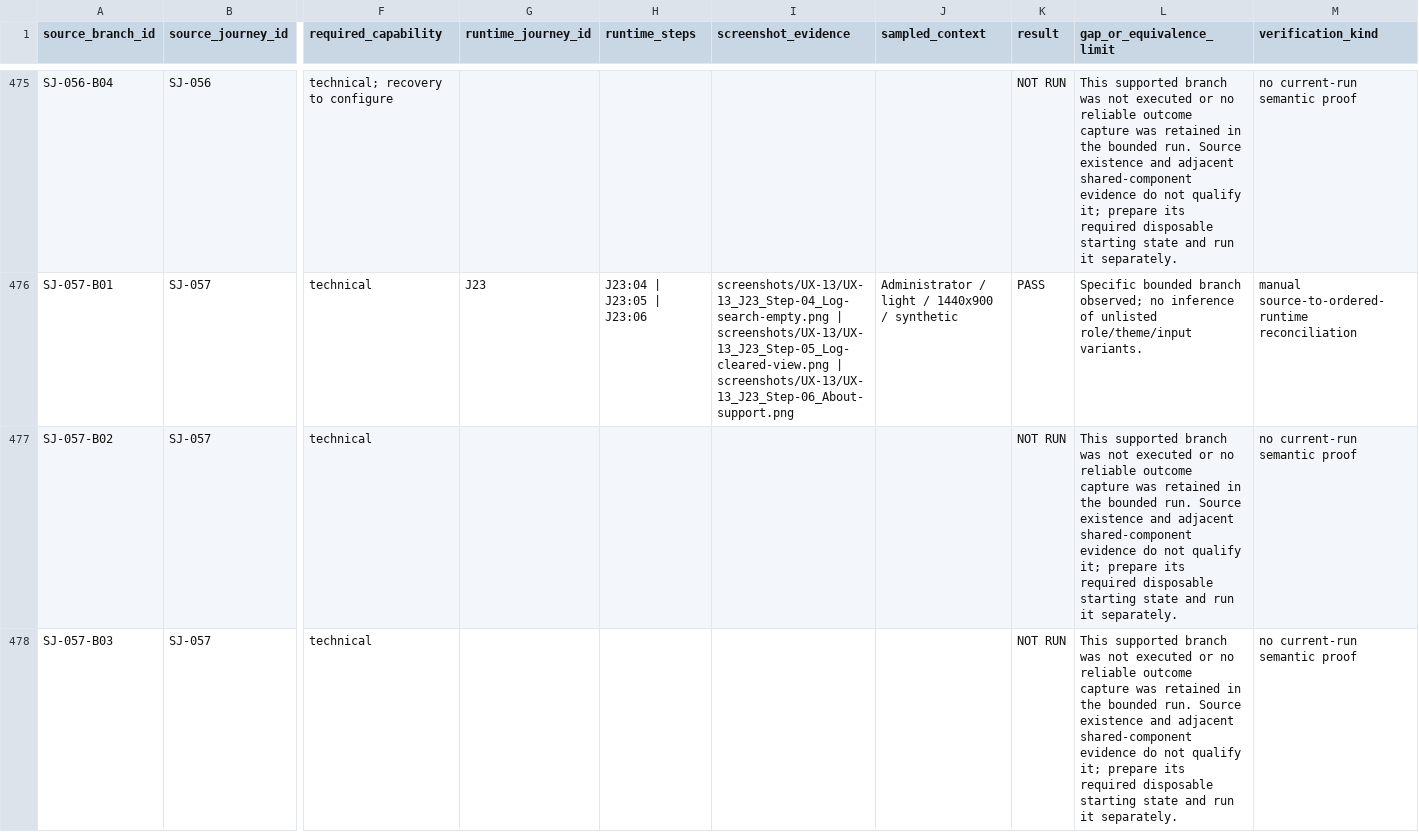
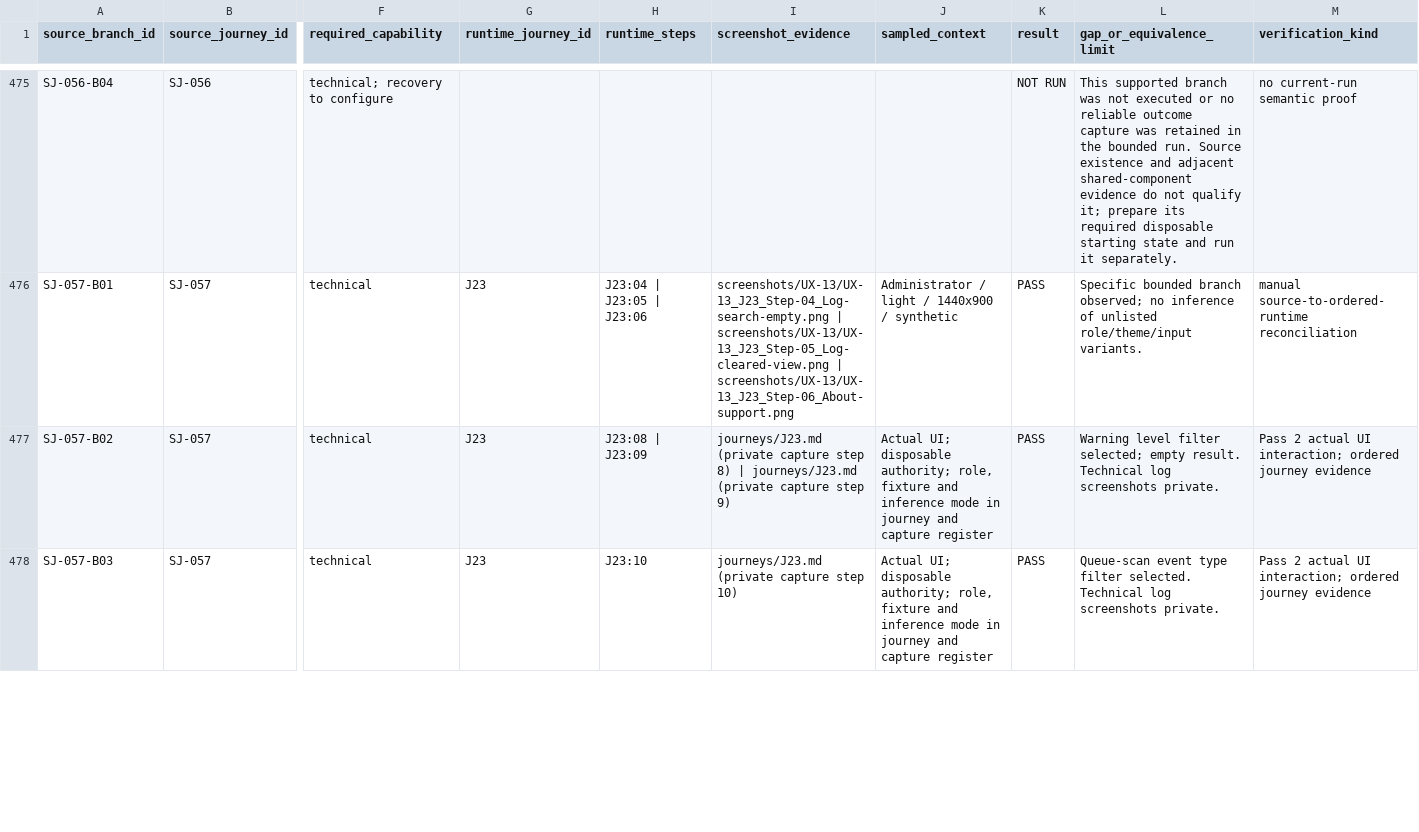
Before and after one commit to suraj-singh12/sentri-face-edge, a CSV file: audit-results/issue-6/branch-coverage.csv, drawn as a sheet; only a part is shown, gaps mark what is left out; the diff covers the shown part only; the diff names each change by its address in the sheet, - before the commit and + after, or states it on an @@ line.

```diff
--- a/audit-results/issue-6/branch-coverage.csv
+++ b/audit-results/issue-6/branch-coverage.csv
-G477:G478 (runtime_journey_id): (empty)
+G477:G478 (runtime_journey_id): J23
-H477 (runtime_steps): (empty)
+H477 (runtime_steps): J23:08 | J23:09
-I477 (screenshot_evidence): (empty)
+I477 (screenshot_evidence): journeys/J23.md (private capture step 8) | journeys/J23.md (private capture step 9)
-J477:J478 (sampled_context): (empty)
+J477:J478 (sampled_context): Actual UI; disposable authority; role, fixture and inference mode in journey and capture register
-K477:K478 (result): NOT RUN
+K477:K478 (result): PASS
-L477 (gap_or_equivalence_limit): This supported branch was not executed or no reliable outcome capture was retained in the bounded run. Source existence and adjacent shared-component evidence do not qualify it; prepare its required disposable starting state and run it separately.
+L477 (gap_or_equivalence_limit): Warning level filter selected; empty result. Technical log screenshots private.
-M477:M478 (verification_kind): no current-run semantic proof
+M477:M478 (verification_kind): Pass 2 actual UI interaction; ordered journey evidence
-H478 (runtime_steps): (empty)
+H478 (runtime_steps): J23:10
-I478 (screenshot_evidence): (empty)
+I478 (screenshot_evidence): journeys/J23.md (private capture step 10)
-L478 (gap_or_equivalence_limit): This supported branch was not executed or no reliable outcome capture was retained in the bounded run. Source existence and adjacent shared-component evidence do not qualify it; prepare its required disposable starting state and run it separately.
+L478 (gap_or_equivalence_limit): Queue-scan event type filter selected. Technical log screenshots private.
```
Also changed, not shown: 86 edited cells elsewhere in this file, audit-results/issue-6/captured-overlays.csv, audit-results/issue-6/coverage.csv, 57 other files.
